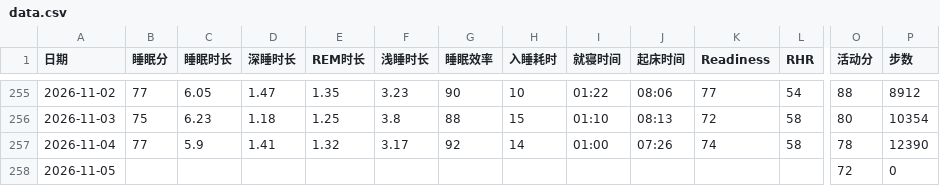
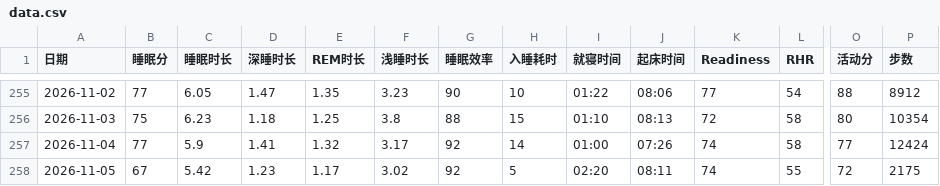
Before and after one commit to bruceR699/health-data, a CSV file: data.csv, drawn as a sheet; only a part is shown, gaps mark what is left out; the diff covers the shown part only; the diff names each change by its address in the sheet, - before the commit and + after, or states it on an @@ line.

Commit message:
更新 data.csv

```diff
--- a/data.csv
+++ b/data.csv
-O257 (活动分): 78
+O257 (活动分): 77
-P257 (步数): 12390
+P257 (步数): 12424
-B258 (睡眠分): (empty)
+B258 (睡眠分): 67
-C258 (睡眠时长): (empty)
+C258 (睡眠时长): 5.42
-D258 (深睡时长): (empty)
+D258 (深睡时长): 1.23
-E258 (REM时长): (empty)
+E258 (REM时长): 1.17
-F258 (浅睡时长): (empty)
+F258 (浅睡时长): 3.02
-G258 (睡眠效率): (empty)
+G258 (睡眠效率): 92
-H258 (入睡耗时): (empty)
+H258 (入睡耗时): 5
-I258 (就寝时间): (empty)
+I258 (就寝时间): 02:20
-J258 (起床时间): (empty)
+J258 (起床时间): 08:11
-K258 (Readiness): (empty)
+K258 (Readiness): 74
-L258 (RHR): (empty)
+L258 (RHR): 55
-P258 (步数): 0
+P258 (步数): 2175
```
Also changed, not shown: 2 edited cells elsewhere in this file.
